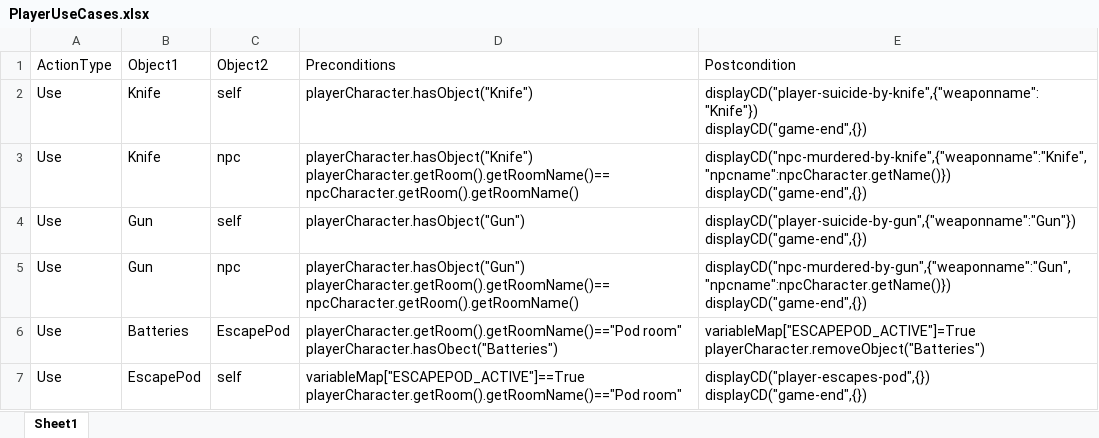
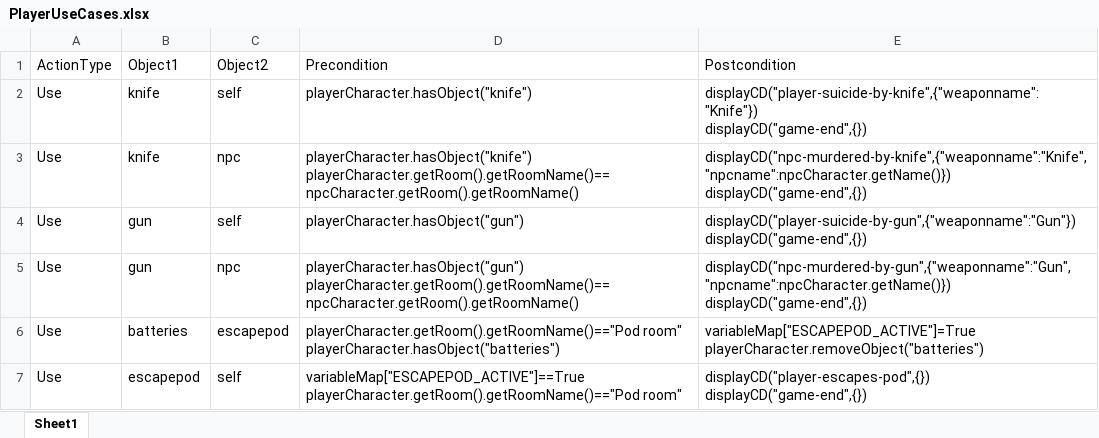
Before and after one commit to utkarshkolhe/ProjectPyxis, an Excel workbook: Data/PlayerUseCases.xlsx, sheet Sheet1, drawn as a sheet; values as stored, in another font and other column widths than the file's, no borders; ↵ is a line break in a cell; the diff names each change by its address in the sheet, - before the commit and + after, or states it on an @@ line.

```diff
--- a/Data/PlayerUseCases.xlsx (sheet Sheet1)
+++ b/Data/PlayerUseCases.xlsx (sheet Sheet1)
-D1: Preconditions
+D1: Precondition
-B2:B3: Knife
+B2:B3: knife
-D2: playerCharacter.hasObject("Knife")
+D2: playerCharacter.hasObject("knife")
-D3: playerCharacter.hasObject("Knife") ↵ playerCharacter.getRoom().getRoomName()==npcCharacter.getRoom().getRoomName()
+D3: playerCharacter.hasObject("knife") ↵ playerCharacter.getRoom().getRoomName()==npcCharacter.getRoom().getRoomName()
-B4:B5: Gun
+B4:B5: gun
-D4: playerCharacter.hasObject("Gun")
+D4: playerCharacter.hasObject("gun")
-D5: playerCharacter.hasObject("Gun") ↵ playerCharacter.getRoom().getRoomName()==npcCharacter.getRoom().getRoomName()
+D5: playerCharacter.hasObject("gun") ↵ playerCharacter.getRoom().getRoomName()==npcCharacter.getRoom().getRoomName()
-B6: Batteries
+B6: batteries
-C6: EscapePod
+C6: escapepod
-D6: playerCharacter.getRoom().getRoomName()=="Pod room" ↵ playerCharacter.hasObect("Batteries")
+D6: playerCharacter.getRoom().getRoomName()=="Pod room" ↵ playerCharacter.hasObject("batteries")
-E6: variableMap["ESCAPEPOD_ACTIVE"]=True ↵ playerCharacter.removeObject("Batteries")
+E6: variableMap["ESCAPEPOD_ACTIVE"]=True ↵ playerCharacter.removeObject("batteries")
-B7: EscapePod
+B7: escapepod
```
Also changed, not shown: Data/CommonDialogs.xlsx, Data/EffectMap.xlsx, 14 other files.
